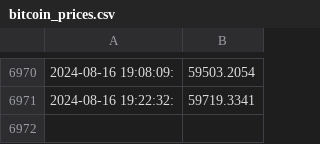
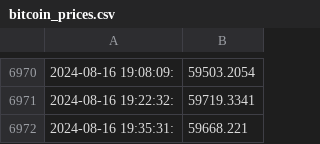
Before and after one commit to pretinho100/gha-Monday, a CSV file: bitcoin_prices.csv, drawn as a sheet; only a part is shown, gaps mark what is left out; the diff names each change by its address in the sheet, - before the commit and + after, or states it on an @@ line.

Commit message:
Update bitcoin_prices.csv with new prices

```diff
--- a/bitcoin_prices.csv
+++ b/bitcoin_prices.csv
+row 6972: 2024-08-16 19:35:31: | 59668.221
```
